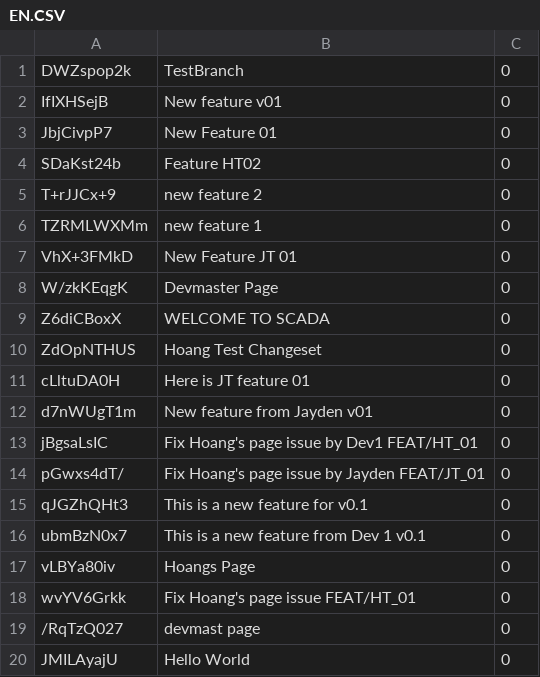
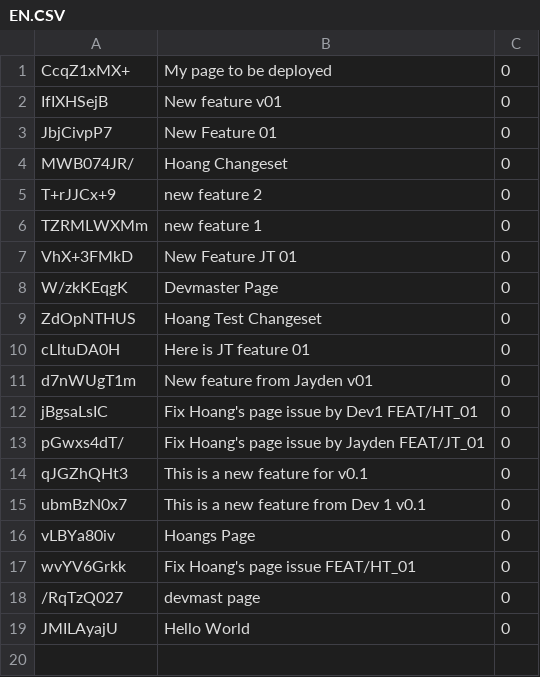
Before and after one commit to trangan1000/TESTSCADA, a CSV file: Languages/EN.CSV, drawn as a sheet.

```diff
--- a/Languages/EN.CSV
+++ b/Languages/EN.CSV
@@ -1,5 +1,5 @@
-DWZspop2k,TestBranch,0
+CcqZ1xMX+,My page to be deployed,0
 IfIXHSejB,New feature v01,0
 JbjCivpP7,New Feature 01,0
-SDaKst24b,Feature HT02,0
+MWB074JR/,Hoang Changeset,0
 T+rJJCx+9,new feature 2,0
@@ -8,3 +8,2 @@ VhX+3FMkD,New Feature JT 01,0
 W/zkKEqgK,Devmaster Page,0
-Z6diCBoxX,WELCOME TO SCADA,0
 ZdOpNTHUS,Hoang Test Changeset,0
```
Also changed, not shown: 4 other files.
